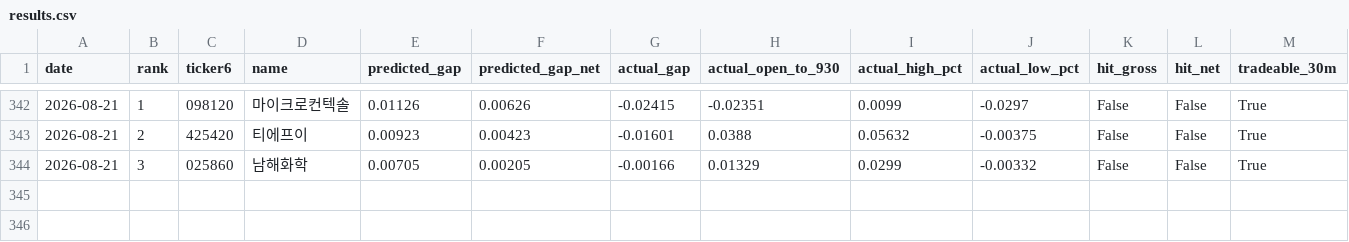
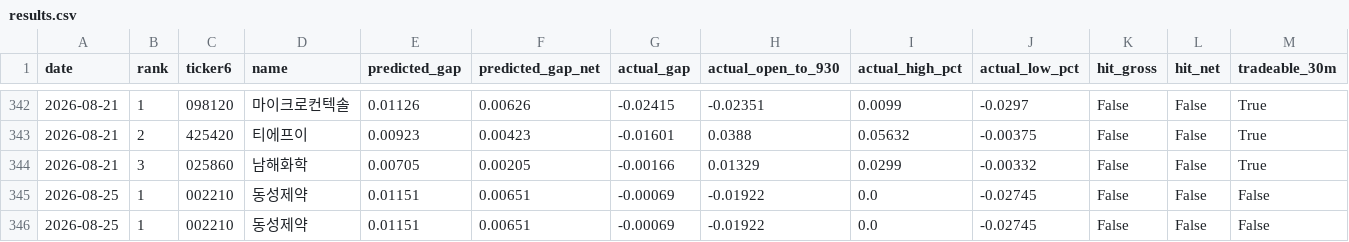
Before and after one commit to melingo-o/danta-screener, a CSV file: data/journal/results.csv, drawn as a sheet; only a part is shown, gaps mark what is left out.

```diff
--- a/data/journal/results.csv
+++ b/data/journal/results.csv
@@ -344 +344,3 @@
 2026-08-21,3,025860,남해화학,0.00705,0.00205,-0.00166,0.01329,0.0299,-0.00332,False,False,True
+2026-08-25,1,002210,동성제약,0.01151,0.00651,-0.00069,-0.01922,0.0,-0.02745,False,False,False
+2026-08-25,1,002210,동성제약,0.01151,0.00651,-0.00069,-0.01922,0.0,-0.02745,False,False,False
```
